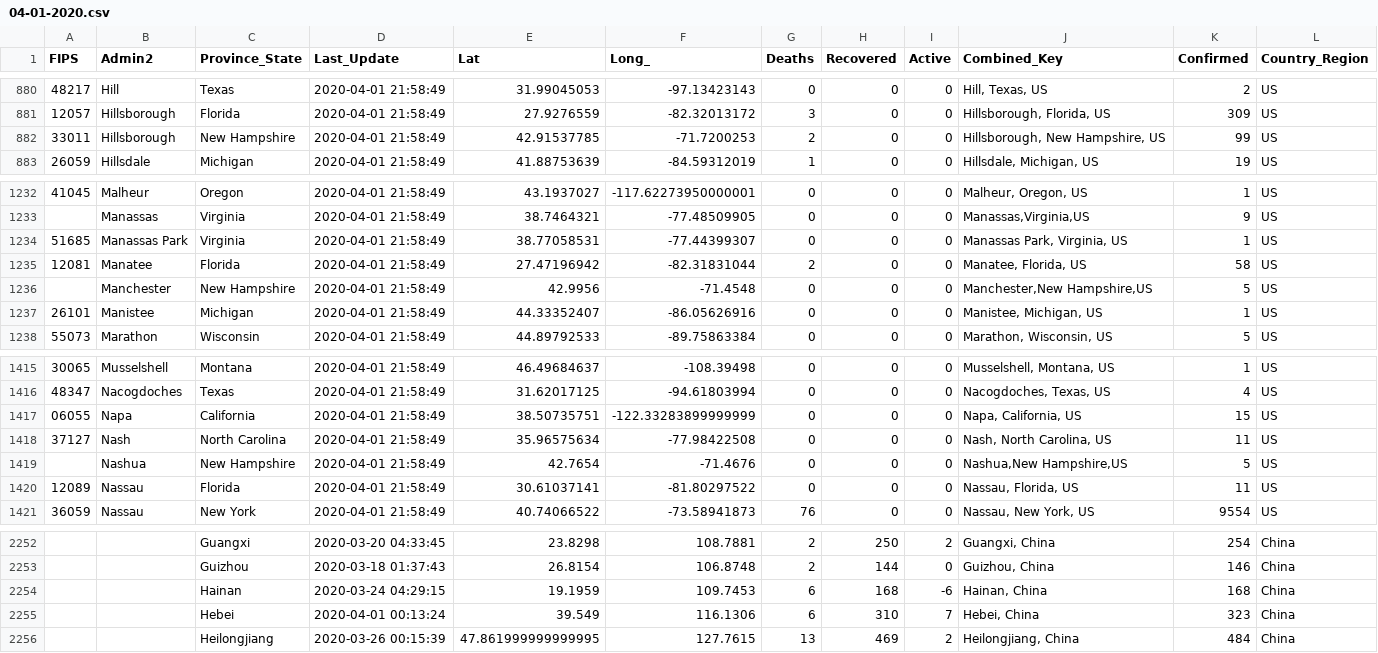
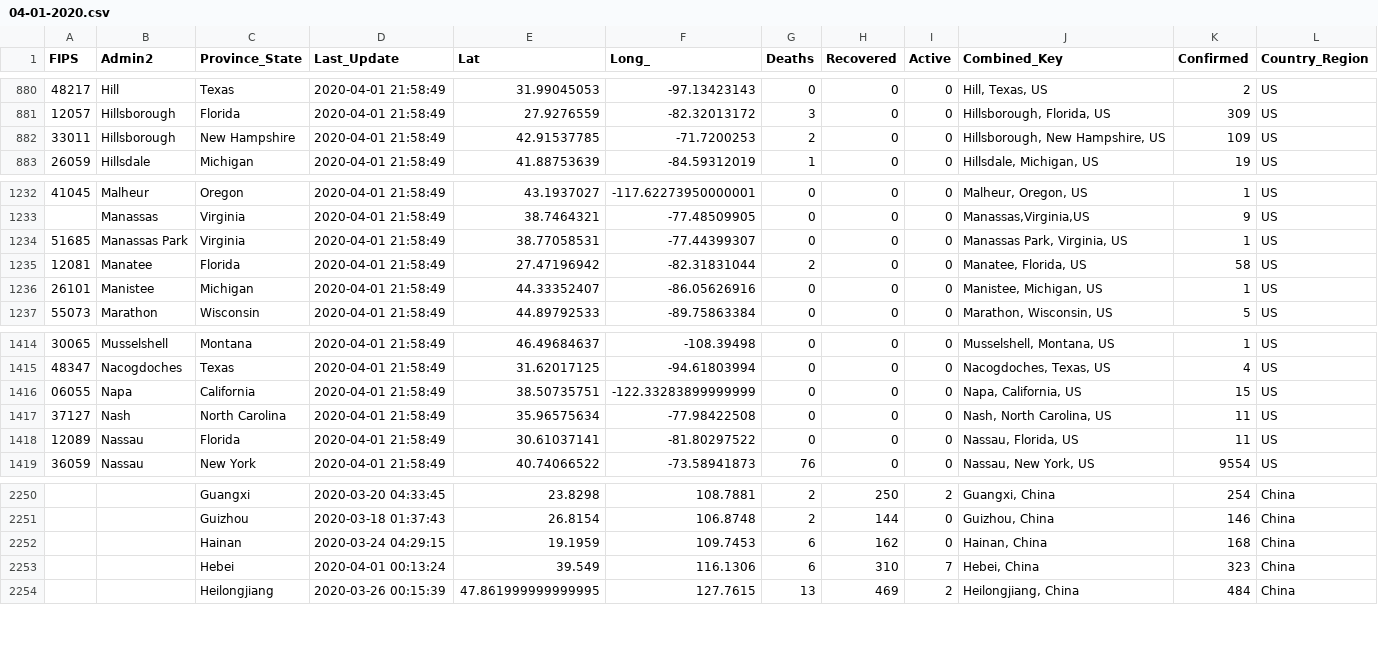
Before and after one commit to thiago-roock/RD-Website, a CSV file: RdPodcastingWeb/files/04-01-2020.csv, drawn as a sheet; only a part is shown, gaps mark what is left out.

```diff
--- a/RdPodcastingWeb/files/04-01-2020.csv
+++ b/RdPodcastingWeb/files/04-01-2020.csv
@@ -881,3 +881,3 @@
 12057,Hillsborough,Florida,2020-04-01 21:58:49,27.9276559,-82.32013172,3,0,0,"Hillsborough, Florida, US",309,US
-33011,Hillsborough,New Hampshire,2020-04-01 21:58:49,42.91537785,-71.7200253,2,0,0,"Hillsborough, New Hampshire, US",99,US
+33011,Hillsborough,New Hampshire,2020-04-01 21:58:49,42.91537785,-71.7200253,2,0,0,"Hillsborough, New Hampshire, US",109,US
 26059,Hillsdale,Michigan,2020-04-01 21:58:49,41.88753639,-84.59312019,1,0,0,"Hillsdale, Michigan, US",19,US
@@ -1235,3 +1235,2 @@
 12081,Manatee,Florida,2020-04-01 21:58:49,27.47196942,-82.31831044,2,0,0,"Manatee, Florida, US",58,US
-,Manchester,New Hampshire,2020-04-01 21:58:49,42.9956,-71.4548,0,0,0,"Manchester,New Hampshire,US",5,US
 26101,Manistee,Michigan,2020-04-01 21:58:49,44.33352407,-86.05626916,0,0,0,"Manistee, Michigan, US",1,US
@@ -1418,3 +1417,2 @@
 37127,Nash,North Carolina,2020-04-01 21:58:49,35.96575634,-77.98422508,0,0,0,"Nash, North Carolina, US",11,US
-,Nashua,New Hampshire,2020-04-01 21:58:49,42.7654,-71.4676,0,0,0,"Nashua,New Hampshire,US",5,US
 12089,Nassau,Florida,2020-04-01 21:58:49,30.61037141,-81.80297522,0,0,0,"Nassau, Florida, US",11,US
@@ -2253,3 +2251,3 @@
 ,,Guizhou,2020-03-18 01:37:43,26.8154,106.8748,2,144,0,"Guizhou, China",146,China
-,,Hainan,2020-03-24 04:29:15,19.1959,109.7453,6,168,-6,"Hainan, China",168,China
+,,Hainan,2020-03-24 04:29:15,19.1959,109.7453,6,162,0,"Hainan, China",168,China
 ,,Hebei,2020-04-01 00:13:24,39.549,116.1306,6,310,7,"Hebei, China",323,China
```
Also changed, not shown: RdPodcastingWeb/files/03-23-2020.csv, RdPodcastingWeb/files/04-03-2020.csv, 49 other files.
